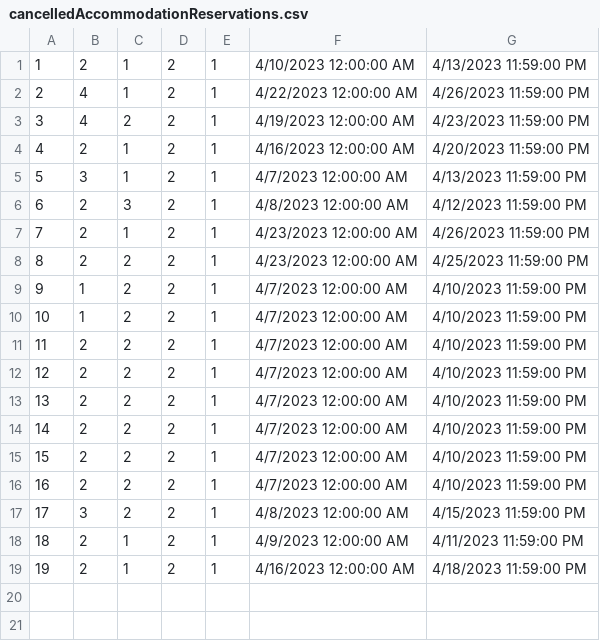
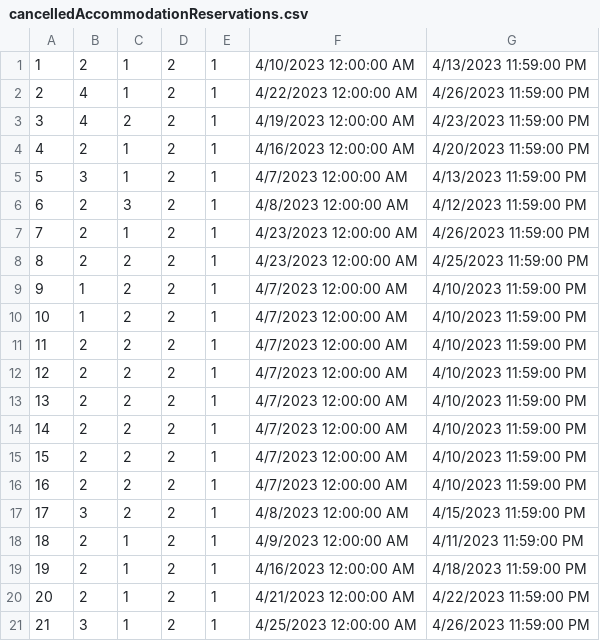
Before and after one commit to anjalovric/Tim1, a CSV file: InitialProject/Resources/Data/cancelledAccommodationReservations.csv, drawn as a sheet; the diff names each change by its address in the sheet, - before the commit and + after, or states it on an @@ line.

Commit message:
Feat: Changing reservation date corrected; Sent requests implemented; View of sent requests implemented

```diff
--- a/InitialProject/Resources/Data/cancelledAccommodationReservations.csv
+++ b/InitialProject/Resources/Data/cancelledAccommodationReservations.csv
+row 20: 20 | 2 | 1 | 2 | 1 | 4/21/2023 12:00:00 AM | 4/22/2023 11:59:00 PM
+row 21: 21 | 3 | 1 | 2 | 1 | 4/25/2023 12:00:00 AM | 4/26/2023 11:59:00 PM
```
Also changed, not shown: 9 other files.
